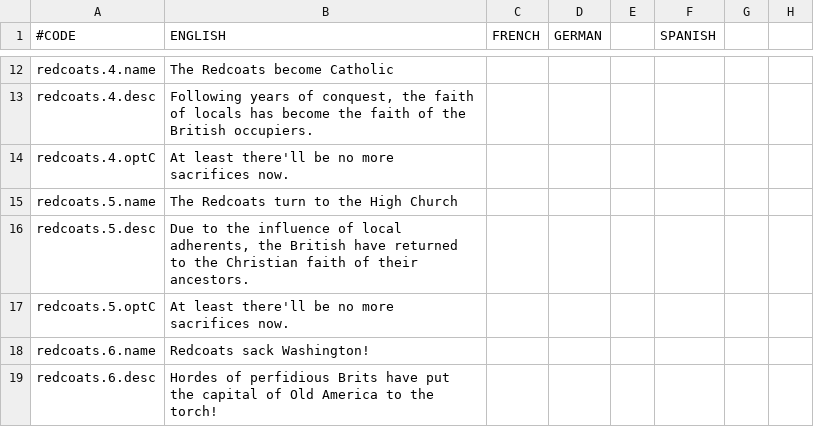
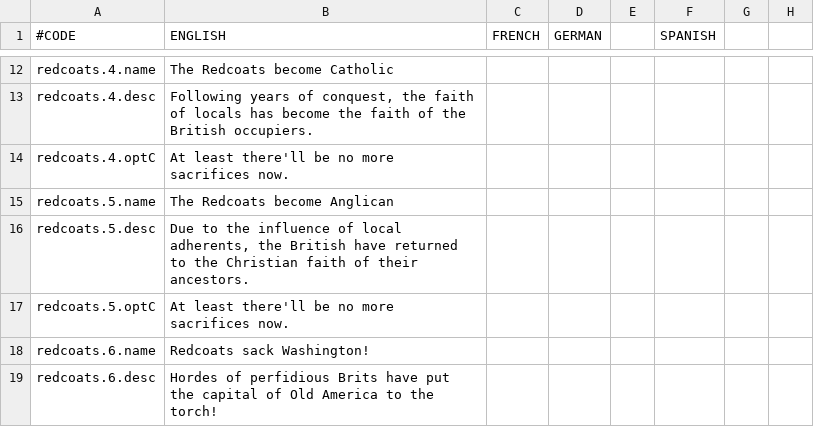
Before and after one commit to Ofaloaf/postapoc, a CSV file: After the End Fan Fork/localisation/00_am_events.csv, drawn as a sheet; only a part is shown, gaps mark what is left out; the diff names each change by its address in the sheet, - before the commit and + after, or states it on an @@ line.

```diff
--- a/After the End Fan Fork/localisation/00_am_events.csv
+++ b/After the End Fan Fork/localisation/00_am_events.csv
-B15 (ENGLISH): The Redcoats turn to the High Church
+B15 (ENGLISH): The Redcoats become Anglican
```
Also changed, not shown: 1 other file.
